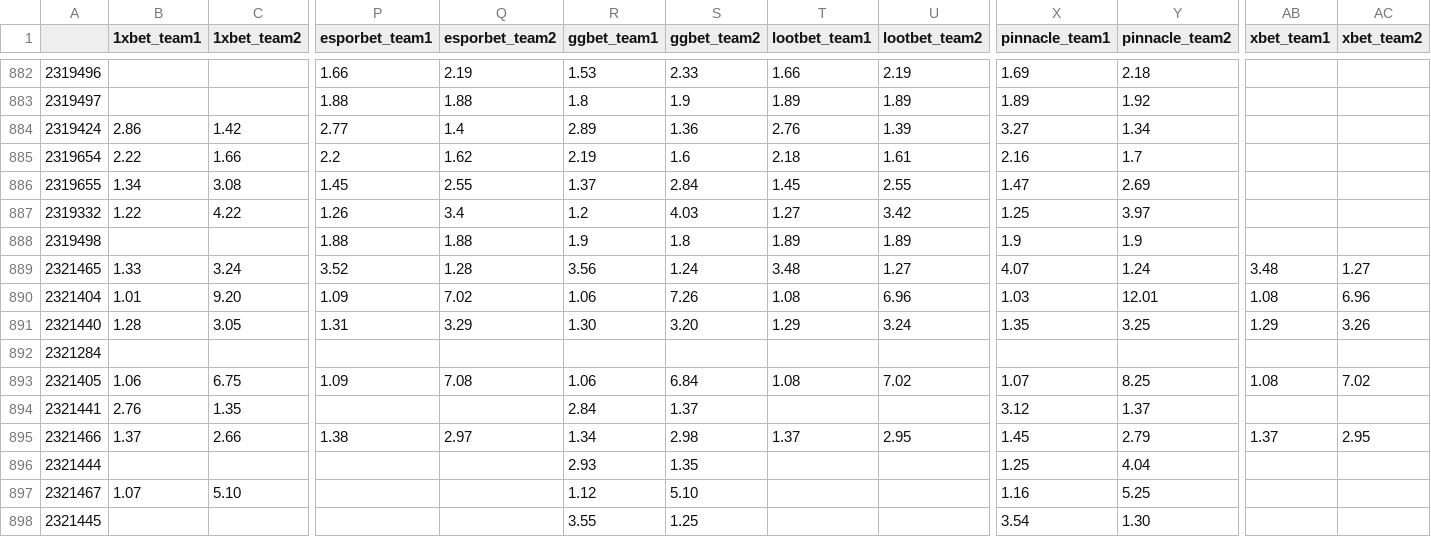
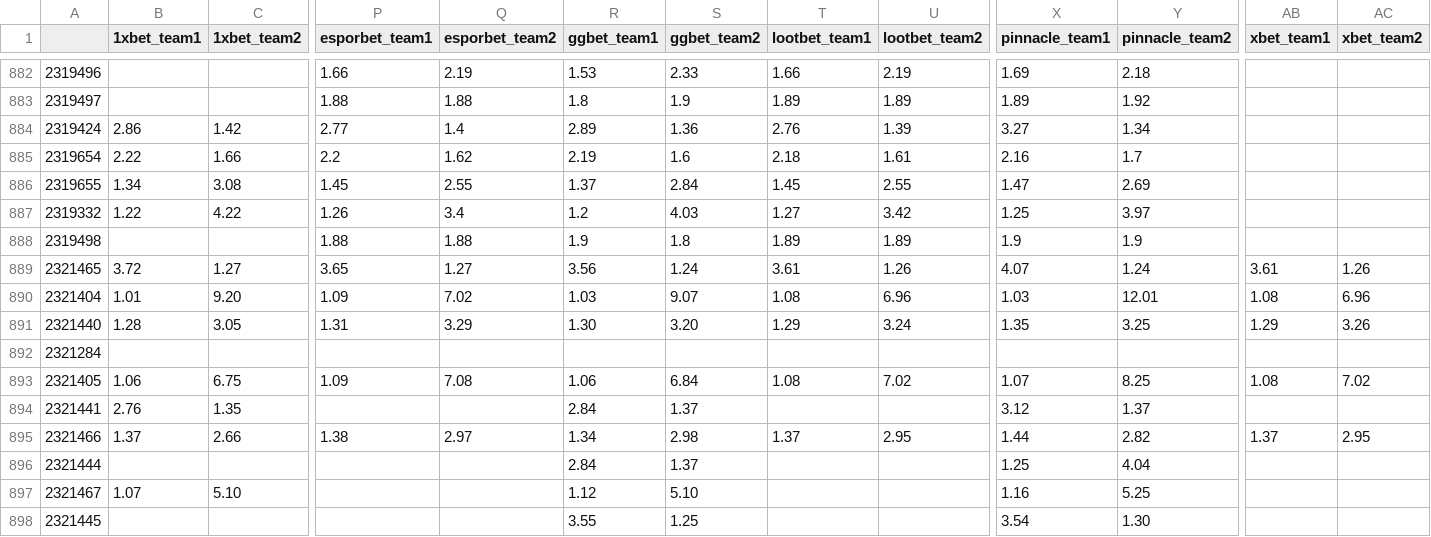
Before and after one commit to charliecooke221/hltv_betting_odds_scraper, a CSV file: MatchOdds.csv, drawn as a sheet; only a part is shown, gaps mark what is left out; the diff names each change by its address in the sheet, - before the commit and + after, or states it on an @@ line.

Commit message:
new ip

```diff
--- a/MatchOdds.csv
+++ b/MatchOdds.csv
-B889 (1xbet_team1): 1.33
+B889 (1xbet_team1): 3.72
-C889 (1xbet_team2): 3.24
+C889 (1xbet_team2): 1.27
-P889 (esporbet_team1): 3.52
+P889 (esporbet_team1): 3.65
-Q889 (esporbet_team2): 1.28
+Q889 (esporbet_team2): 1.27
-T889 (lootbet_team1): 3.48
+T889 (lootbet_team1): 3.61
-U889 (lootbet_team2): 1.27
+U889 (lootbet_team2): 1.26
-AB889 (xbet_team1): 3.48
+AB889 (xbet_team1): 3.61
-AC889 (xbet_team2): 1.27
+AC889 (xbet_team2): 1.26
-R890 (ggbet_team1): 1.06
+R890 (ggbet_team1): 1.03
-S890 (ggbet_team2): 7.26
+S890 (ggbet_team2): 9.07
-X895 (pinnacle_team1): 1.45
+X895 (pinnacle_team1): 1.44
-Y895 (pinnacle_team2): 2.79
+Y895 (pinnacle_team2): 2.82
-R896 (ggbet_team1): 2.93
+R896 (ggbet_team1): 2.84
-S896 (ggbet_team2): 1.35
+S896 (ggbet_team2): 1.37
```
